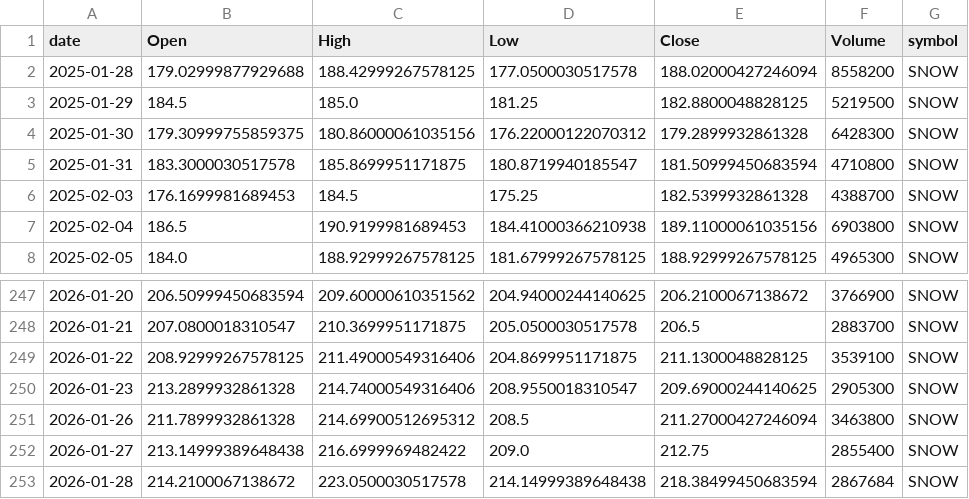
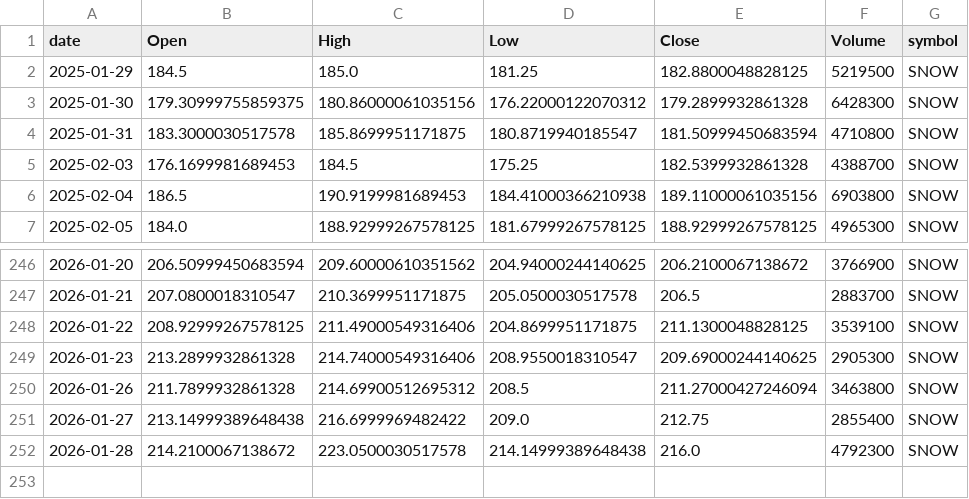
Before and after one commit to jauresfranck/pipeline_donnes-collectes_nettoye, a CSV file: data/SNOW.csv, drawn as a sheet; only a part is shown, gaps mark what is left out.

```diff
--- a/data/SNOW.csv
+++ b/data/SNOW.csv
@@ -1,3 +1,2 @@
 date,Open,High,Low,Close,Volume,symbol
-2025-01-28,179.02999877929688,188.42999267578125,177.0500030517578,188.02000427246094,8558200,SNOW
 2025-01-29,184.5,185.0,181.25,182.8800048828125,5219500,SNOW
@@ -252,2 +251,2 @@ date,Open,High,Low,Close,Volume,symbol
 2026-01-27,213.14999389648438,216.6999969482422,209.0,212.75,2855400,SNOW
-2026-01-28,214.2100067138672,223.0500030517578,214.14999389648438,218.38499450683594,2867684,SNOW
+2026-01-28,214.2100067138672,223.0500030517578,214.14999389648438,216.0,4792300,SNOW
```
Also changed, not shown: data/AAPL.csv, data/ALL_YFINANCE.csv, 23 other files.
